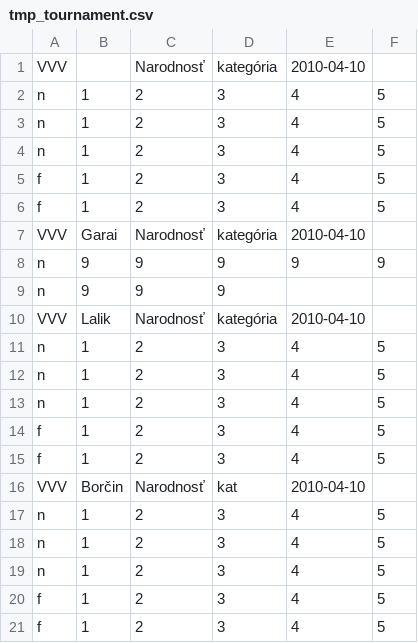
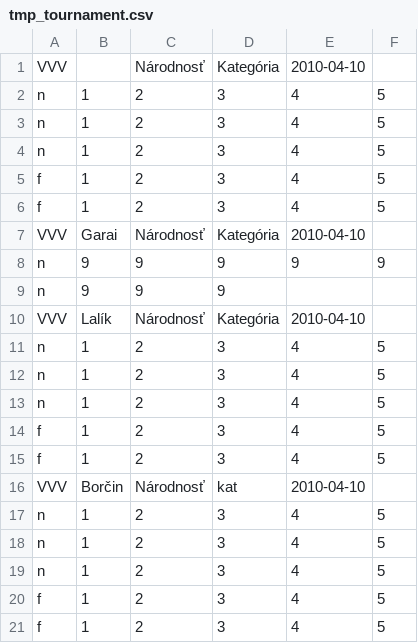
Before and after one commit to vladolalik/discgolfsk, a CSV file: uploads/tmp_tournament.csv, drawn as a sheet; the diff names each change by its address in the sheet, - before the commit and + after, or states it on an @@ line.

```diff
--- a/uploads/tmp_tournament.csv
+++ b/uploads/tmp_tournament.csv
-C1: Narodnosť
+C1: Národnosť
-D1: kategória
+D1: Kategória
-C7: Narodnosť
+C7: Národnosť
-D7: kategória
+D7: Kategória
-B10: Lalik
+B10: Lalík
-C10: Narodnosť
+C10: Národnosť
-D10: kategória
+D10: Kategória
-C16: Narodnosť
+C16: Národnosť
```
Also changed, not shown: 11 other files.
